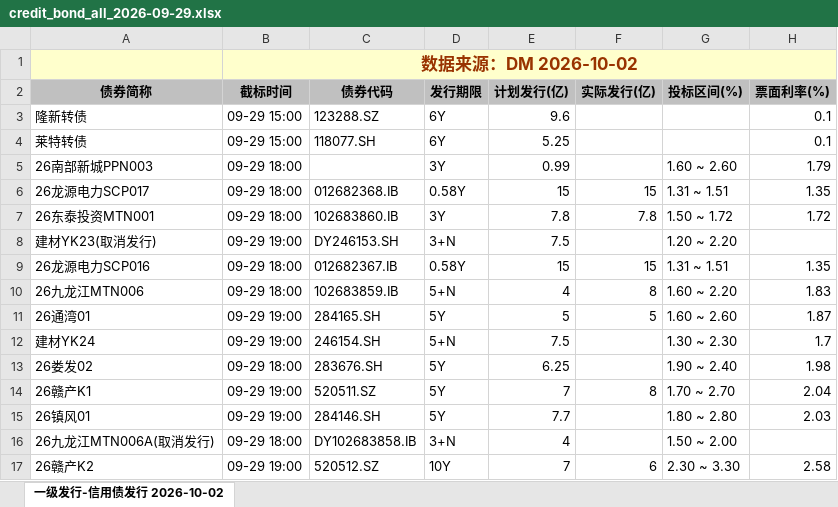
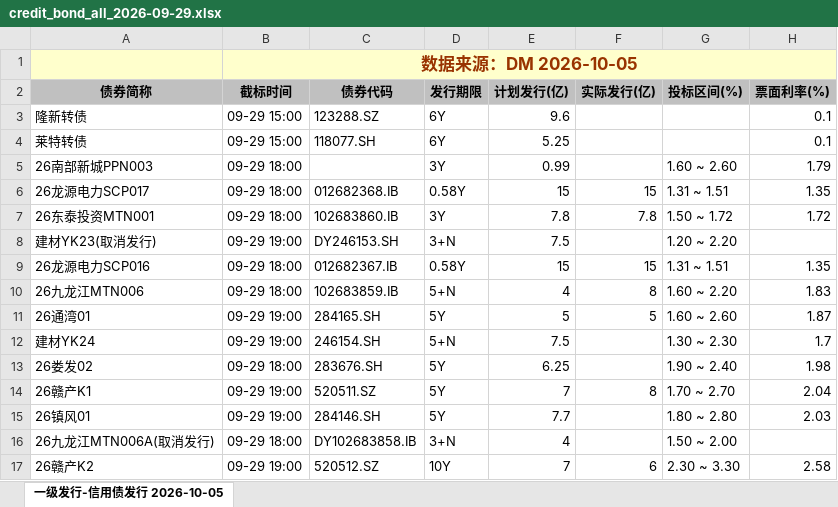
Before and after one commit to geomouse/innodealing-bond-export, an Excel workbook: data/credit_bond_all_2026-09-29.xlsx, sheet 一级发行-信用债发行 2026-10-05, drawn as a sheet; only a part is shown; values as stored, in another font and other column widths than the file's, no borders; charts and pictures not drawn; the diff names each change by its address in the sheet, - before the commit and + after, or states it on an @@ line.

```diff
--- a/data/credit_bond_all_2026-09-29.xlsx (sheet 一级发行-信用债发行 2026-10-05)
+++ b/data/credit_bond_all_2026-09-29.xlsx (sheet 一级发行-信用债发行 2026-10-05)
-sheet tab: 一级发行-信用债发行 2026-10-02
+sheet tab: 一级发行-信用债发行 2026-10-05
-B1 (截标时间): 数据来源：DM 2026-10-02
+B1 (截标时间): 数据来源：DM 2026-10-05
```
Also changed, not shown: data/credit_bond_2026-09-29.xlsx, data/credit_bond_2026-09-30.xlsx, 9 other files.
